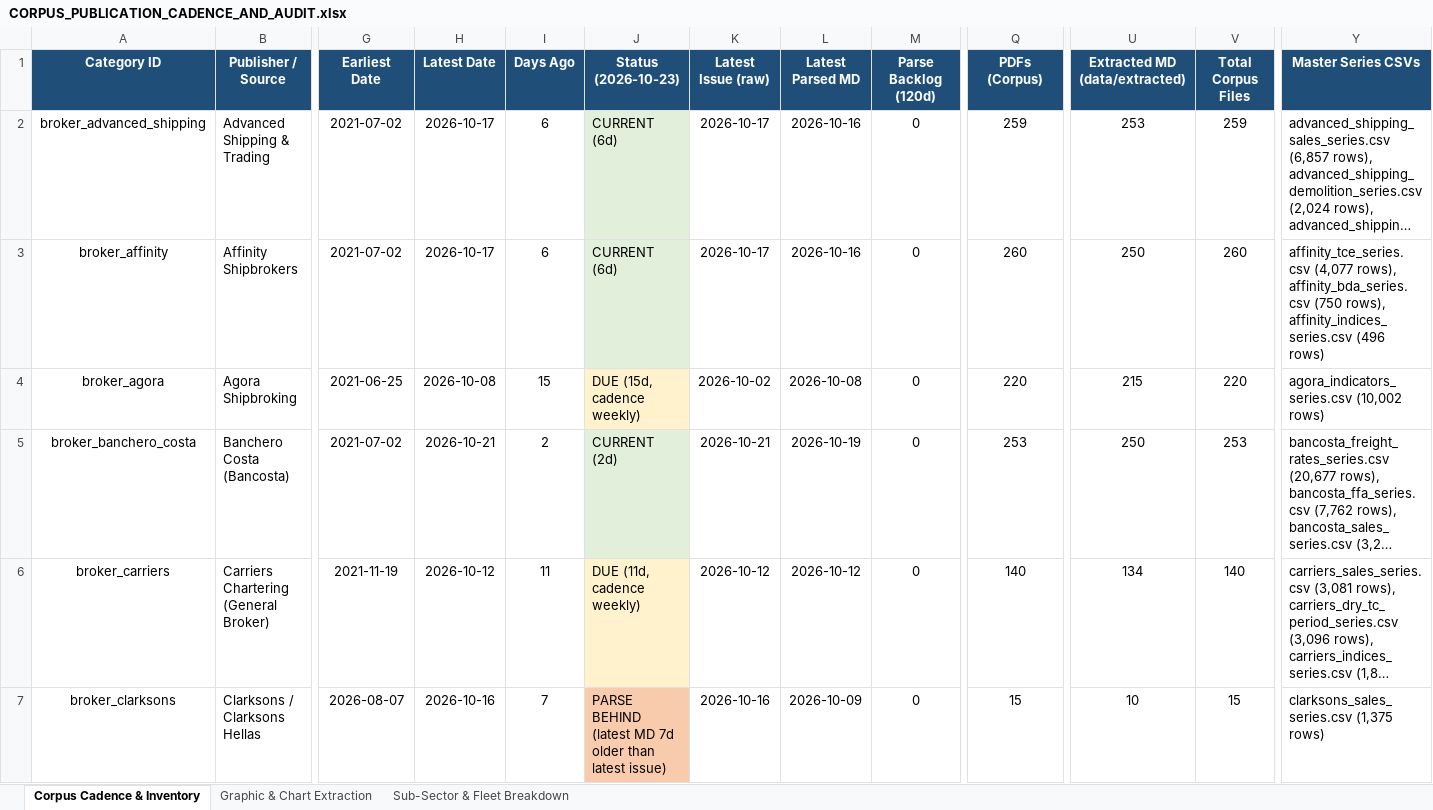
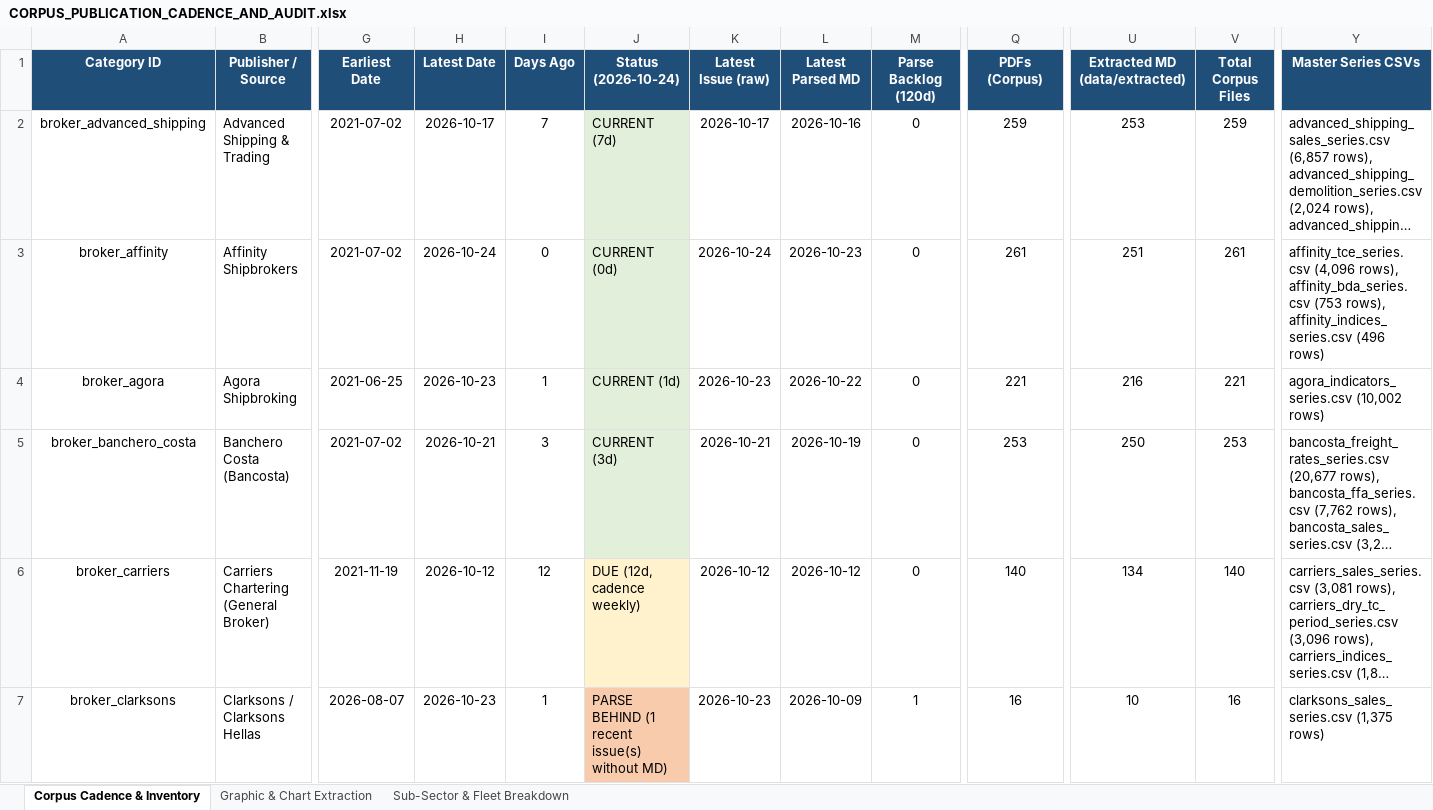
Before and after one commit to yieldchaser/Shipping, an Excel workbook: corpus/CORPUS_PUBLICATION_CADENCE_AND_AUDIT.xlsx, sheet Corpus Cadence & Inventory, drawn as a sheet; only a part is shown, gaps mark what is left out; long unchanged cells end in …; values as stored, in another font and other column widths than the file's, no borders; the diff covers the shown part only; the diff names each change by its address in the sheet, - before the commit and + after, or states it on an @@ line.

Commit message:
data(broker-reports): ingest weekly market reports and update cadence audit [skip ci]

```diff
--- a/corpus/CORPUS_PUBLICATION_CADENCE_AND_AUDIT.xlsx (sheet Corpus Cadence & Inventory)
+++ b/corpus/CORPUS_PUBLICATION_CADENCE_AND_AUDIT.xlsx (sheet Corpus Cadence & Inventory)
-J1: Status (2026-10-23)
+J1: Status (2026-10-24)
-I2 (Days Ago): 6
+I2 (Days Ago): 7
-J2 (Status (2026-10-24)): CURRENT (6d)
+J2 (Status (2026-10-24)): CURRENT (7d)
-H3 (Latest Date): 2026-10-17
+H3 (Latest Date): 2026-10-24
-I3 (Days Ago): 6
+I3 (Days Ago): 0
-J3 (Status (2026-10-24)): CURRENT (6d)
+J3 (Status (2026-10-24)): CURRENT (0d)
-K3 (Latest Issue (raw)): 2026-10-17
+K3 (Latest Issue (raw)): 2026-10-24
-L3 (Latest Parsed MD): 2026-10-16
+L3 (Latest Parsed MD): 2026-10-23
-Q3 (PDFs (Corpus)): 260
+Q3 (PDFs (Corpus)): 261
-U3 (Extracted MD (data/extracted)): 250
+U3 (Extracted MD (data/extracted)): 251
-V3 (Total Corpus Files): 260
+V3 (Total Corpus Files): 261
-Y3 (Master Series CSVs): affinity_tce_series.csv (4,077 rows), affinity_bda_series.csv (750 rows), affinity_indices_series.csv…
+Y3 (Master Series CSVs): affinity_tce_series.csv (4,096 rows), affinity_bda_series.csv (753 rows), affinity_indices_series.csv…
-H4 (Latest Date): 2026-10-08
+H4 (Latest Date): 2026-10-23
-I4 (Days Ago): 15
+I4 (Days Ago): 1
-J4 (Status (2026-10-24)): DUE (15d, cadence weekly)
+J4 (Status (2026-10-24)): CURRENT (1d)
-J4 fill: #FFF2CC
+J4 fill: #E2EFDA
-K4 (Latest Issue (raw)): 2026-10-02
+K4 (Latest Issue (raw)): 2026-10-23
-L4 (Latest Parsed MD): 2026-10-08
+L4 (Latest Parsed MD): 2026-10-22
-Q4 (PDFs (Corpus)): 220
+Q4 (PDFs (Corpus)): 221
-U4 (Extracted MD (data/extracted)): 215
+U4 (Extracted MD (data/extracted)): 216
-V4 (Total Corpus Files): 220
+V4 (Total Corpus Files): 221
-I5 (Days Ago): 2
+I5 (Days Ago): 3
-J5 (Status (2026-10-24)): CURRENT (2d)
+J5 (Status (2026-10-24)): CURRENT (3d)
-I6 (Days Ago): 11
+I6 (Days Ago): 12
-J6 (Status (2026-10-24)): DUE (11d, cadence weekly)
+J6 (Status (2026-10-24)): DUE (12d, cadence weekly)
-H7 (Latest Date): 2026-10-16
+H7 (Latest Date): 2026-10-23
-I7 (Days Ago): 7
+I7 (Days Ago): 1
-J7 (Status (2026-10-24)): PARSE BEHIND (latest MD 7d older than latest issue)
+J7 (Status (2026-10-24)): PARSE BEHIND (1 recent issue(s) without MD)
-K7 (Latest Issue (raw)): 2026-10-16
+K7 (Latest Issue (raw)): 2026-10-23
-M7 (Parse Backlog (120d)): 0
+M7 (Parse Backlog (120d)): 1
-Q7 (PDFs (Corpus)): 15
+Q7 (PDFs (Corpus)): 16
-V7 (Total Corpus Files): 15
+V7 (Total Corpus Files): 16
```
Also changed, not shown: 55 edited cells elsewhere in this sheet, data/extracted/series/corpus_publication_cadence_and_audit.xlsx, data/extracted/series/gibson_master_tanker_series.xlsx, 34 other files.
